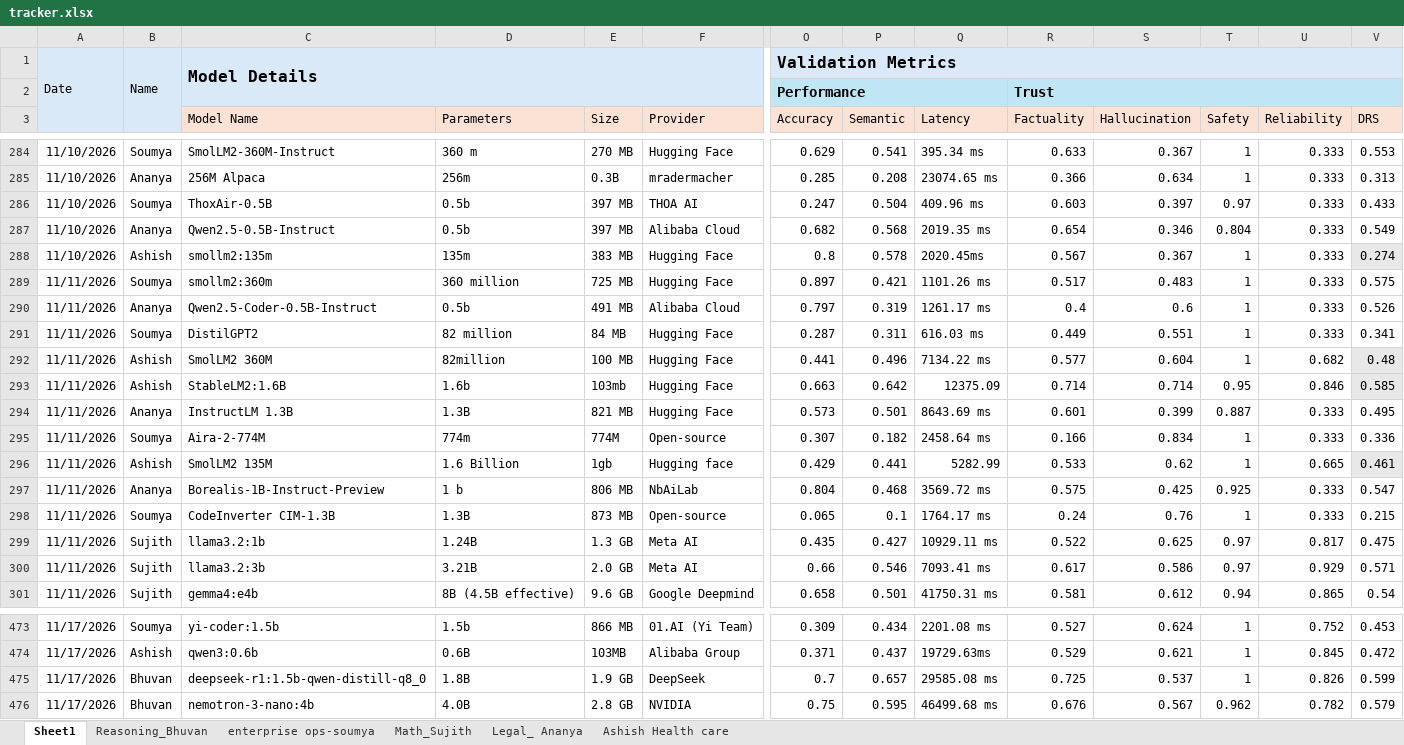
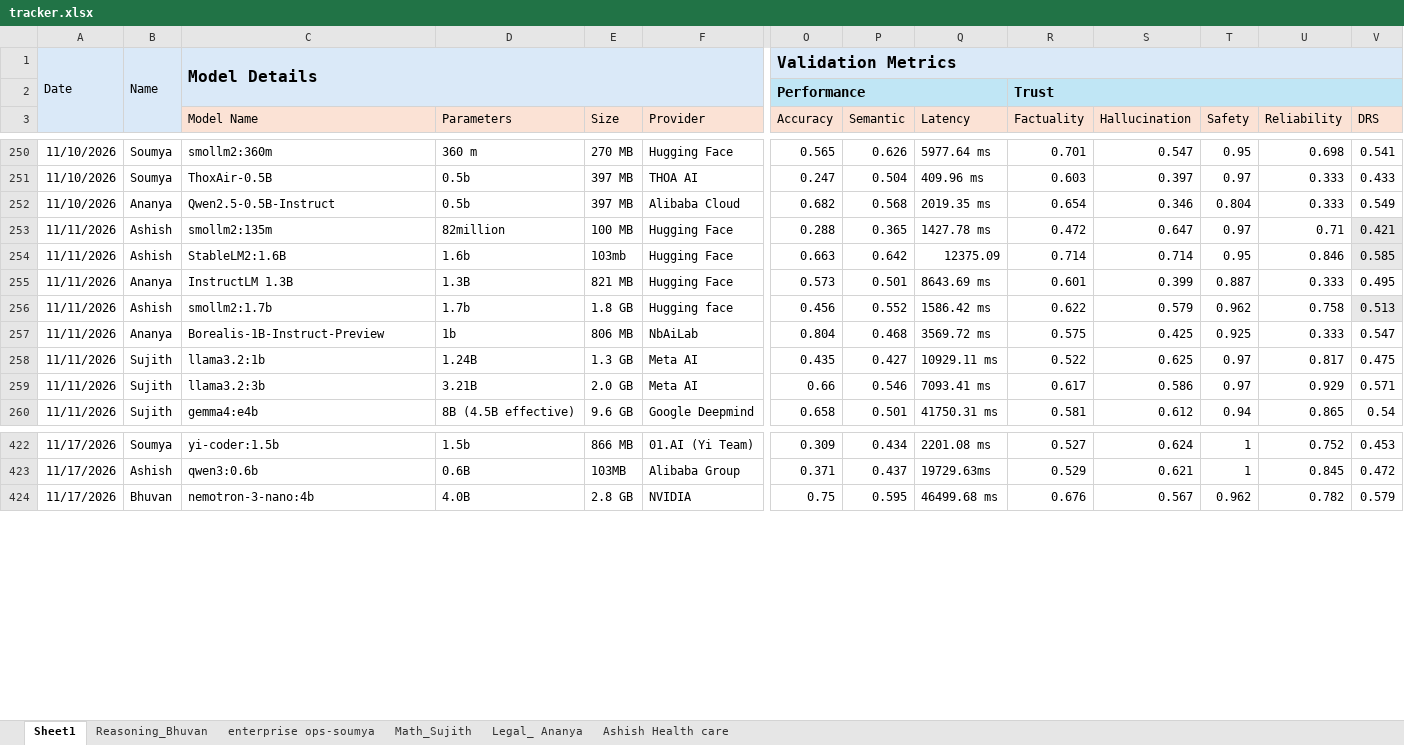
Before and after one commit to TheFoundrys/openvals-website, an Excel workbook: scratch/tracker.xlsx, sheet Sheet1, drawn as a sheet; only a part is shown, gaps mark what is left out; values as stored, in another font and other column widths than the file's, no borders; removed rows and columns are numbered as before the commit, all else as after; rows hold the shown columns only; the diff covers the shown part only; the diff names each change by its address in the sheet, - before the commit and + after, or states it on an @@ line.

```diff
--- a/scratch/tracker.xlsx (sheet Sheet1)
+++ b/scratch/tracker.xlsx (sheet Sheet1)
-C250 (Model Name): SmolLM2-360M-Instruct
+C250 (Model Name): smollm2:360m
-O250 (Accuracy): 0.629
+O250 (Accuracy): 0.565
-P250 (Semantic): 0.541
+P250 (Semantic): 0.626
-Q250 (Latency): 395.34 ms
+Q250 (Latency): 5977.64 ms
-R250 (Factuality): 0.633
+R250 (Factuality): 0.701
-S250 (Hallucination): 0.367
+S250 (Hallucination): 0.547
-T250 (Safety): 1
+T250 (Safety): 0.95
-U250 (Reliability): 0.333
+U250 (Reliability): 0.698
-V250 (DRS): 0.553
+V250 (DRS): 0.541
-row 285: 11/10/2026 | Ananya | 256M Alpaca | 256m | 0.3B | mradermacher | 0.285 | 0.208 | 23074.65 ms | 0.366 | 0.634 | 1 | 0.333 | 0.313
-row 288: 11/10/2026 | Ashish | smollm2:135m | 135m | 383 MB | Hugging Face | 0.8 | 0.578 | 2020.45ms | 0.567 | 0.367 | 1 | 0.333 | 0.274
-row 289: 11/11/2026 | Soumya | smollm2:360m | 360 million | 725 MB | Hugging Face | 0.897 | 0.421 | 1101.26 ms | 0.517 | 0.483 | 1 | 0.333 | 0.575
-row 290: 11/11/2026 | Ananya | Qwen2.5-Coder-0.5B-Instruct | 0.5b | 491 MB | Alibaba Cloud | 0.797 | 0.319 | 1261.17 ms | 0.4 | 0.6 | 1 | 0.333 | 0.526
-row 291: 11/11/2026 | Soumya | DistilGPT2 | 82 million | 84 MB | Hugging Face | 0.287 | 0.311 | 616.03 ms | 0.449 | 0.551 | 1 | 0.333 | 0.341
-C253 (Model Name): SmolLM2 360M
+C253 (Model Name): smollm2:135m
-O253 (Accuracy): 0.441
+O253 (Accuracy): 0.288
-P253 (Semantic): 0.496
+P253 (Semantic): 0.365
-Q253 (Latency): 7134.22 ms
+Q253 (Latency): 1427.78 ms
-R253 (Factuality): 0.577
+R253 (Factuality): 0.472
-S253 (Hallucination): 0.604
+S253 (Hallucination): 0.647
-T253 (Safety): 1
+T253 (Safety): 0.97
-U253 (Reliability): 0.682
+U253 (Reliability): 0.71
-V253 (DRS): 0.48
+V253 (DRS): 0.421
-row 295: 11/11/2026 | Soumya | Aira-2-774M | 774m | 774M | Open-source | 0.307 | 0.182 | 2458.64 ms | 0.166 | 0.834 | 1 | 0.333 | 0.336
-row 296: 11/11/2026 | Ashish | SmolLM2 135M | 1.6 Billion | 1gb | Hugging face | 0.429 | 0.441 | 5282.99 | 0.533 | 0.62 | 1 | 0.665 | 0.461
+row 256: 11/11/2026 | Ashish | smollm2:1.7b | 1.7b | 1.8 GB | Hugging face | 0.456 | 0.552 | 1586.42 ms | 0.622 | 0.579 | 0.962 | 0.758 | 0.513
-D257 (Parameters): 1 b
+D257 (Parameters): 1b
-row 298: 11/11/2026 | Soumya | CodeInverter CIM-1.3B | 1.3B | 873 MB | Open-source | 0.065 | 0.1 | 1764.17 ms | 0.24 | 0.76 | 1 | 0.333 | 0.215
-row 475: 11/17/2026 | Bhuvan | deepseek-r1:1.5b-qwen-distill-q8_0 | 1.8B | 1.9 GB | DeepSeek | 0.7 | 0.657 | 29585.08 ms | 0.725 | 0.537 | 1 | 0.826 | 0.599
```
Also changed, not shown: 54 removed rows, 75 edited cells and cell formats elsewhere in this sheet, 2 other files.
